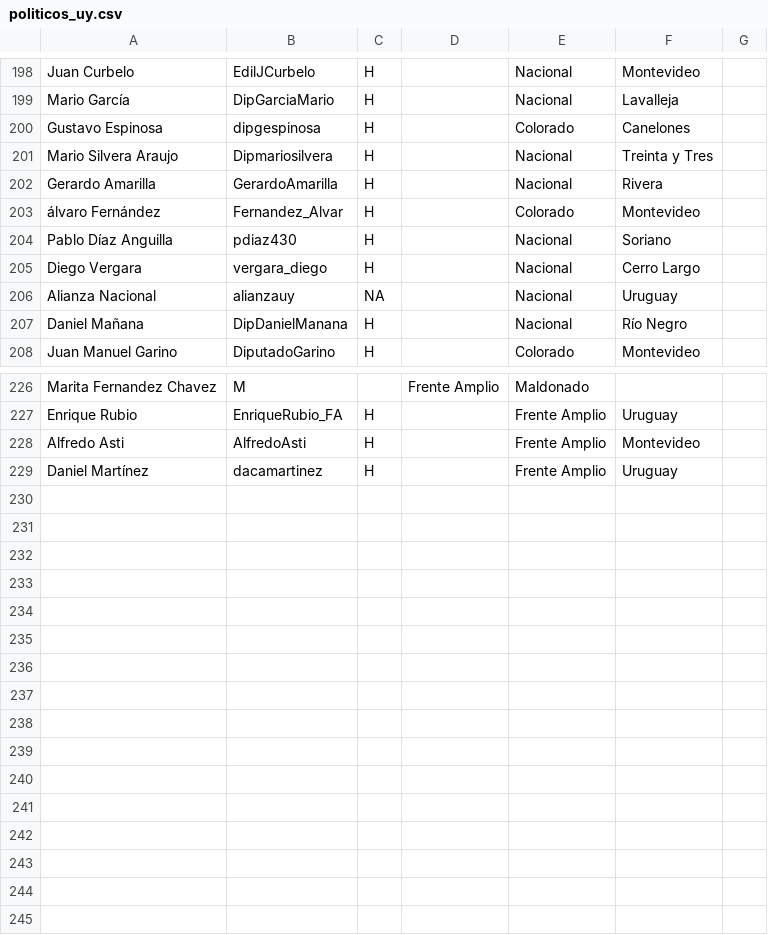
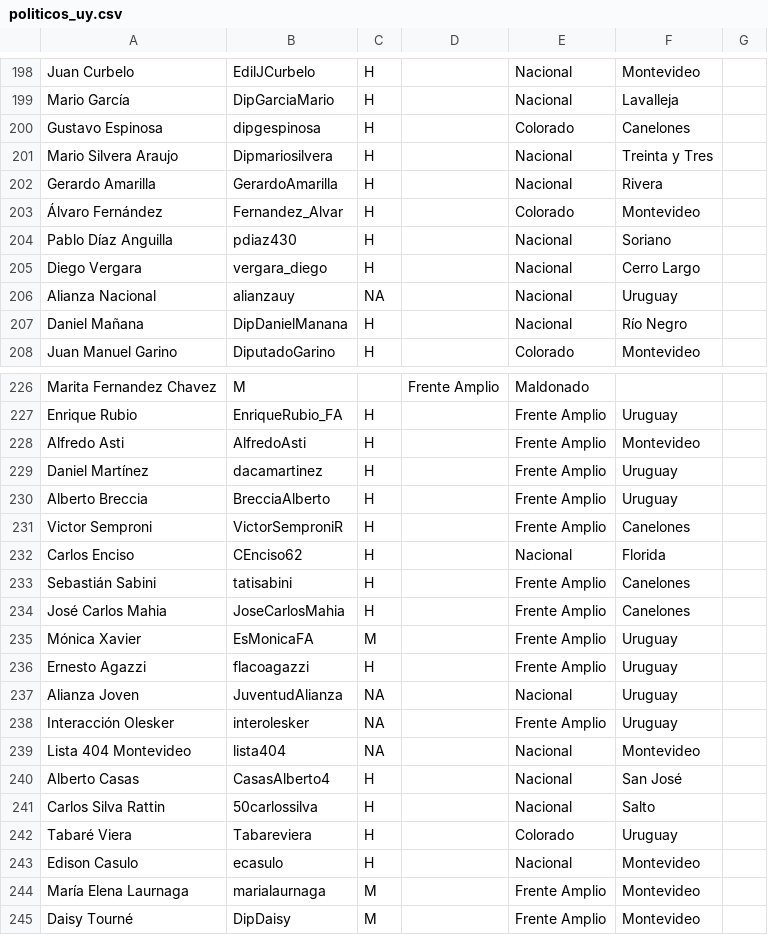
Before and after one commit to propublica/politwoops_sunlight, a CSV file: politicos_uy.csv, drawn as a sheet; only a part is shown, gaps mark what is left out.

Commit message:
Update politicos_uy.csv

```diff
--- a/politicos_uy.csv
+++ b/politicos_uy.csv
@@ -202,3 +202,3 @@ Mario Silvera Araujo,Dipmariosilvera,H,,Nacional,Treinta y Tres
 Gerardo Amarilla,GerardoAmarilla,H,,Nacional,Rivera
-álvaro Fernández,Fernandez_Alvar,H,,Colorado,Montevideo
+Álvaro Fernández,Fernandez_Alvar,H,,Colorado,Montevideo
 Pablo Díaz Anguilla,pdiaz430,H,,Nacional,Soriano
@@ -229 +229,17 @@ Alfredo Asti,AlfredoAsti,H,,Frente Amplio,Montevideo
 Daniel Martínez,dacamartinez,H,,Frente Amplio,Uruguay
+Alberto Breccia,BrecciaAlberto,H,,Frente Amplio,Uruguay
+Victor Semproni,VictorSemproniR,H,,Frente Amplio,Canelones
+Carlos Enciso,CEnciso62,H,,Nacional,Florida
+Sebastián Sabini,tatisabini,H,,Frente Amplio,Canelones
+José Carlos Mahia,JoseCarlosMahia,H,,Frente Amplio,Canelones
+Mónica Xavier,EsMonicaFA,M,,Frente Amplio,Uruguay
+Ernesto Agazzi,flacoagazzi,H,,Frente Amplio,Uruguay
+Alianza Joven,JuventudAlianza,NA,,Nacional,Uruguay
+Interacción Olesker,interolesker,NA,,Frente Amplio,Uruguay
+Lista 404 Montevideo,lista404,NA,,Nacional,Montevideo
+Alberto Casas,CasasAlberto4,H,,Nacional,San José
+Carlos Silva Rattin,50carlossilva,H,,Nacional,Salto
+Tabaré Viera,Tabareviera,H,,Colorado,Uruguay
+Edison Casulo,ecasulo,H,,Nacional,Montevideo
+María Elena Laurnaga,marialaurnaga,M,,Frente Amplio,Montevideo
+Daisy Tourné,DipDaisy,M,,Frente Amplio,Montevideo
```
